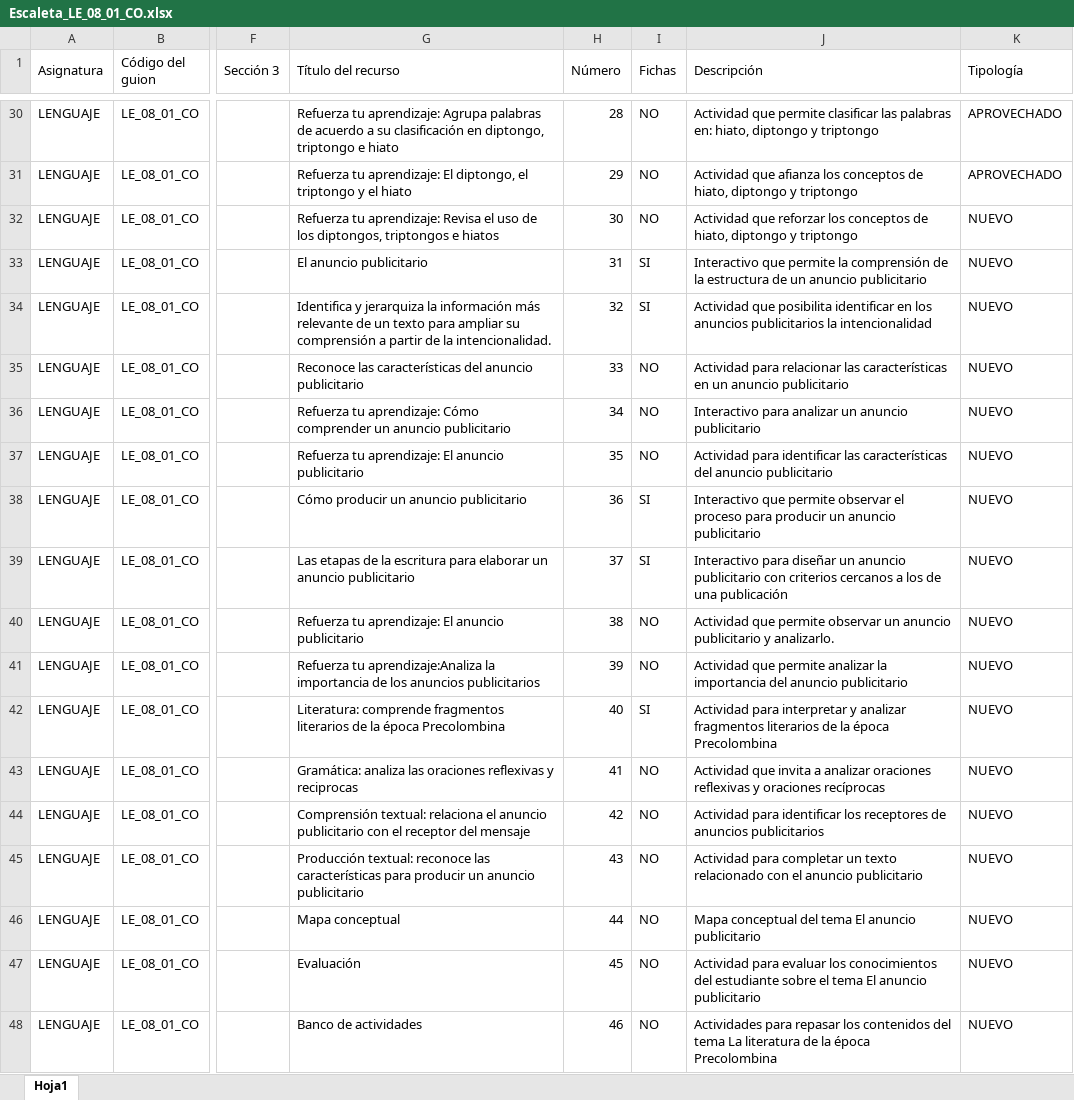
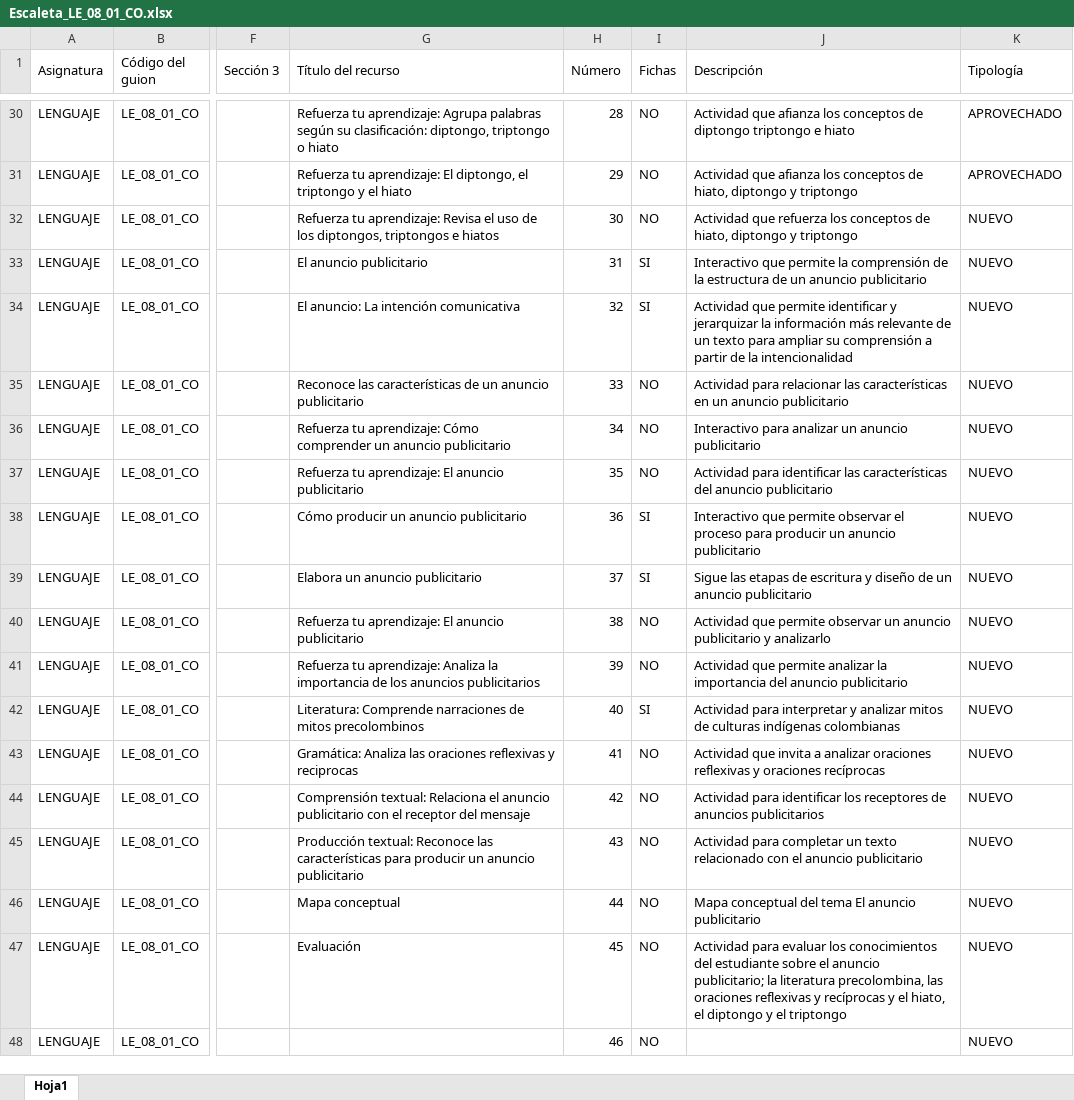
Before and after one commit to AulaPlanetaColombia/Lenguaje, an Excel workbook: fuentes/contenidos/grado08/guion01/Escaleta_LE_08_01_CO.xlsx, sheet Hoja1, drawn as a sheet; only a part is shown, gaps mark what is left out; values as stored, in another font and other column widths than the file's, no cell formats; the diff covers the shown part only; the diff names each change by its address in the sheet, - before the commit and + after, or states it on an @@ line.

```diff
--- a/fuentes/contenidos/grado08/guion01/Escaleta_LE_08_01_CO.xlsx (sheet Hoja1)
+++ b/fuentes/contenidos/grado08/guion01/Escaleta_LE_08_01_CO.xlsx (sheet Hoja1)
-G30 (Título del recurso): …Agrupa palabras de acuerdo a su clasificación en diptongo, triptongo e hiato
+G30 (Título del recurso): …Agrupa palabras según su clasificación: diptongo, triptongo o hiato
-J30 (Descripción): Actividad que permite clasificar las palabras en: hiato, diptongo y triptongo
+J30 (Descripción): Actividad que afianza los conceptos de diptongo triptongo e hiato
-J32 (Descripción): Actividad que reforzar los conceptos…
+J32 (Descripción): Actividad que refuerza los conceptos…
-G34 (Título del recurso): Identifica y jerarquiza la información más relevante de un texto para ampliar su comprensión a partir de la intencionalidad.
+G34 (Título del recurso): El anuncio: La intención comunicativa
-J34 (Descripción): Actividad que posibilita identificar en los anuncios publicitarios la intencionalidad
+J34 (Descripción): Actividad que permite identificar y jerarquizar la información más relevante de un texto para ampliar su comprensión a partir de la intencionalidad
-G35 (Título del recurso): …las características del anuncio publicitario
+G35 (Título del recurso): …las características de un anuncio publicitario
-G39 (Título del recurso): Las etapas de la escritura para elaborar un anuncio…
+G39 (Título del recurso): Elabora un anuncio…
-J39 (Descripción): Interactivo para diseñar un anuncio publicitario con criterios cercanos a los de una publicación
+J39 (Descripción): Sigue las etapas de escritura y diseño de un anuncio publicitario
-J40 (Descripción): …publicitario y analizarlo.
+J40 (Descripción): …publicitario y analizarlo
-G41 (Título del recurso): Refuerza tu aprendizaje:Analiza la importancia…
+G41 (Título del recurso): Refuerza tu aprendizaje: Analiza la importancia…
-G42 (Título del recurso): Literatura: comprende fragmentos literarios de la época Precolombina
+G42 (Título del recurso): Literatura: Comprende narraciones de mitos precolombinos
-J42 (Descripción): …y analizar fragmentos literarios de la época Precolombina
+J42 (Descripción): …y analizar mitos de culturas indígenas colombianas
-G43 (Título del recurso): Gramática: analiza las oraciones…
+G43 (Título del recurso): Gramática: Analiza las oraciones…
-G44 (Título del recurso): Comprensión textual: relaciona el anuncio…
+G44 (Título del recurso): Comprensión textual: Relaciona el anuncio…
-G45 (Título del recurso): Producción textual: reconoce las características…
+G45 (Título del recurso): Producción textual: Reconoce las características…
-J47 (Descripción): …sobre el tema El anuncio publicitario
+J47 (Descripción): …sobre el anuncio publicitario; la literatura precolombina, las oraciones reflexivas y recíprocas y el hiato, el diptongo y el triptongo
-G48 (Título del recurso): Banco de actividades
+G48 (Título del recurso): (empty)
-J48 (Descripción): Actividades para repasar los contenidos del tema La literatura de la época Precolombina
+J48 (Descripción): (empty)
```
Also changed, not shown: 21 edited cells elsewhere in this sheet, cell formats, 1 other file.
